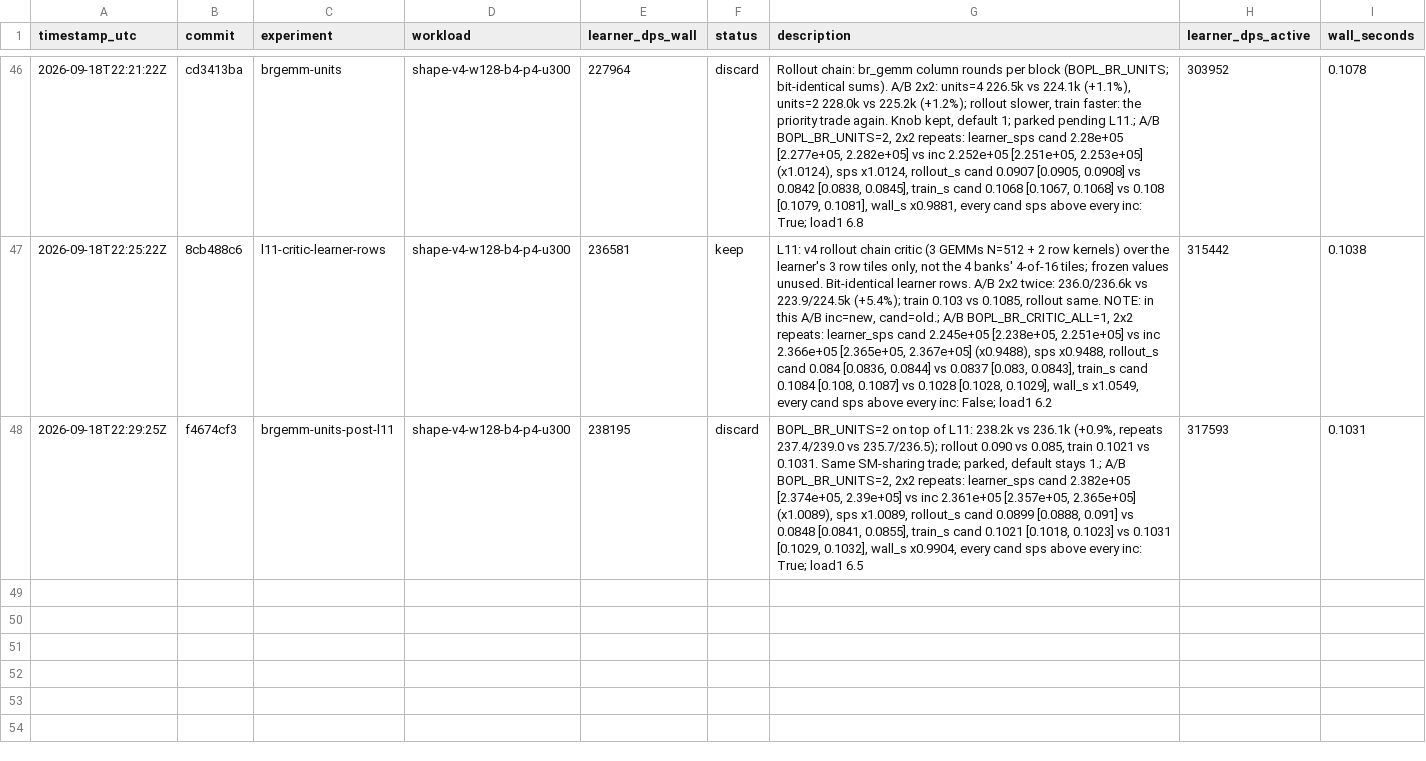
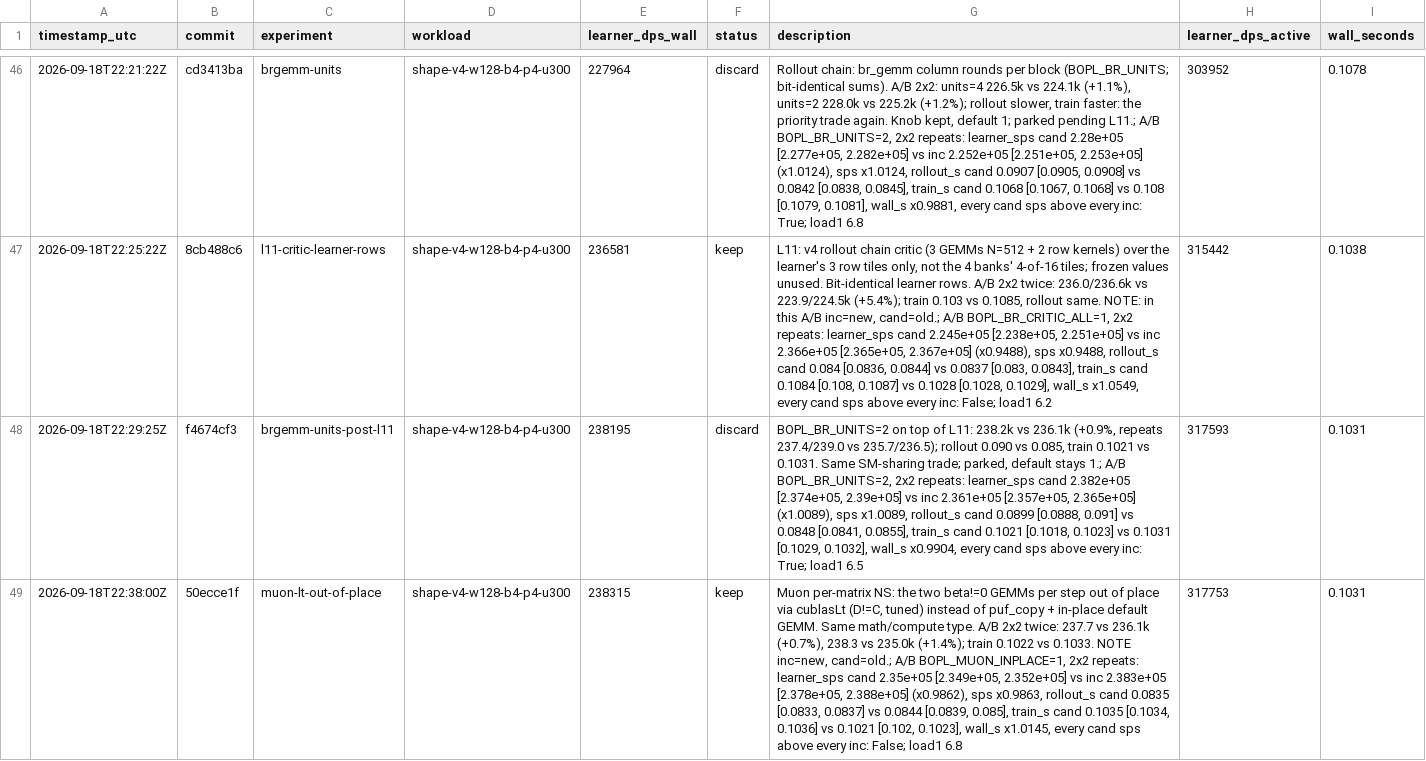
Before and after one commit to mteam88/bopl-rl, a TSV file: native/rl/autoresearch/results.tsv, drawn as a sheet; only a part is shown, gaps mark what is left out; the diff names each change by its address in the sheet, - before the commit and + after, or states it on an @@ line.

```diff
--- a/native/rl/autoresearch/results.tsv
+++ b/native/rl/autoresearch/results.tsv
+row 49: 2026-09-18T22:38:00Z | 50ecce1f | muon-lt-out-of-place | shape-v4-w128-b4-p4-u300 | 238315 | keep | Muon per-matrix NS: the two beta!=0 GEMMs per step out of place via cublasLt (D!=C, tuned) instead of puf_copy + in-place default GEMM. Same math/compute type. A/B 2x2 twice: 237.7 vs 236.1k (+0.7%), 238.3 vs 235.0k (+1.4%); train 0.1022 vs 0.1033. NOTE inc=new, cand=old.; A/B BOPL_MUON_INPLACE=1, 2x2 repeats: learner_sps cand 2.35e+05 [2.349e+05, 2.352e+05] vs inc 2.383e+05 [2.378e+05, 2.388e+05] (x0.9862), sps x0.9863, rollout_s cand 0.0835 [0.0833, 0.0837] vs 0.0844 [0.0839, 0.085], train_s cand 0.1035 [0.1034, 0.1036] vs 0.1021 [0.102, 0.1023], wall_s x1.0145, every cand sps above every inc: False; load1 6.8 | 317753 | 0.1031
```
